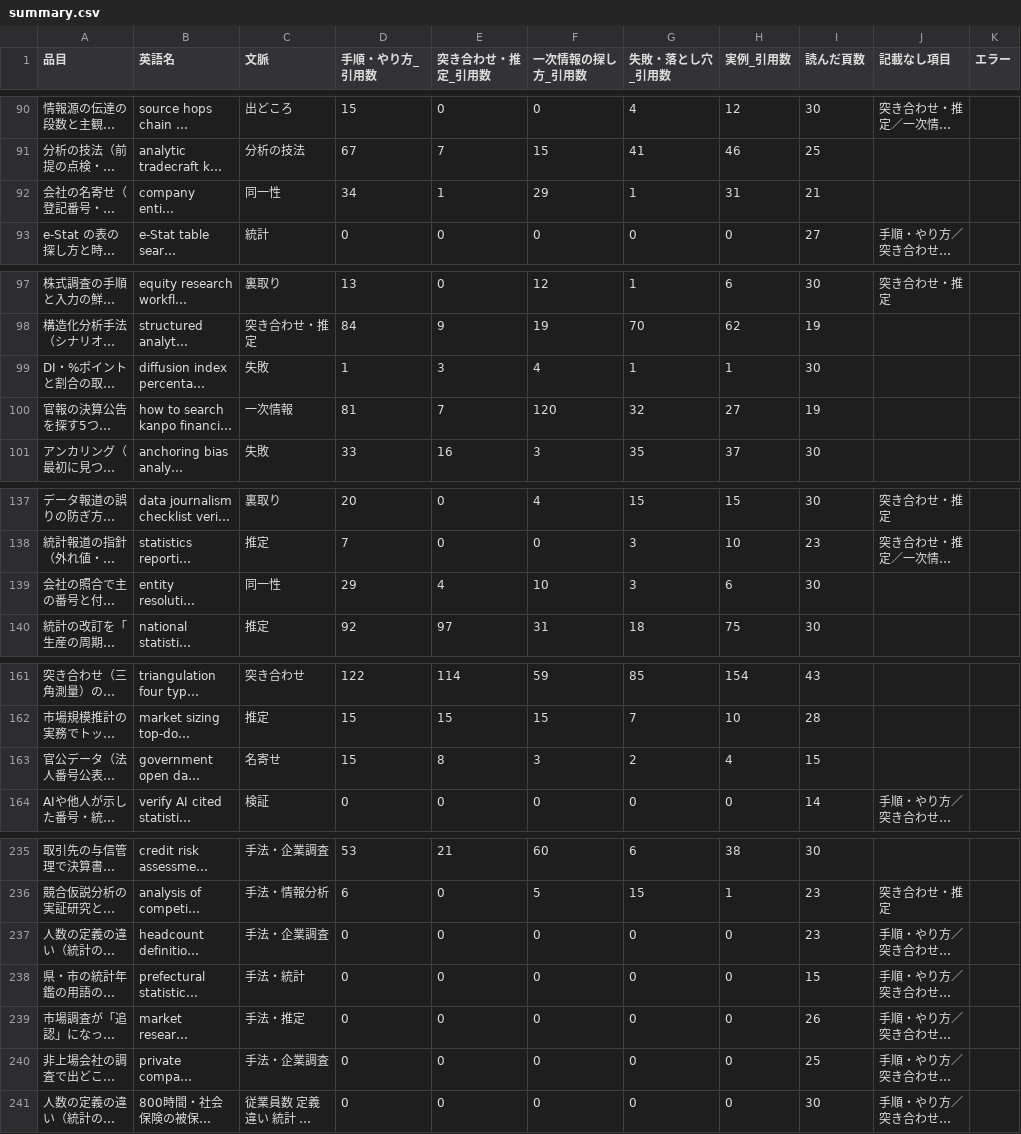
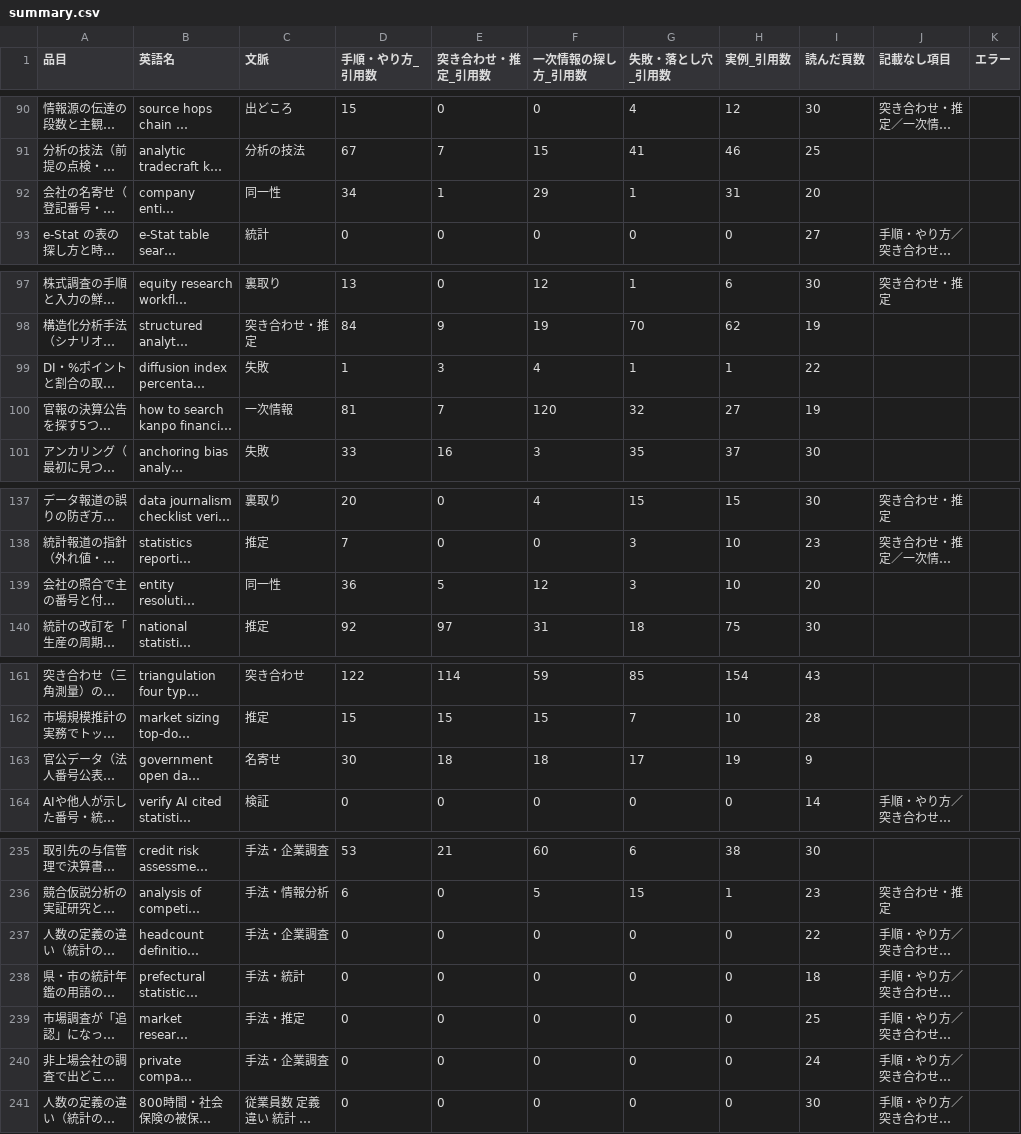
Before and after one commit to a-one-road-official/Researcher, a CSV file: researcher/out/research_method/summary.csv, drawn as a sheet; only a part is shown, gaps mark what is left out; long unchanged cells end in …; the diff covers the shown part only; the diff names each change by its address in the sheet, - before the commit and + after, or states it on an @@ line.

```diff
--- a/researcher/out/research_method/summary.csv
+++ b/researcher/out/research_method/summary.csv
-I92 (読んだ頁数): 21
+I92 (読んだ頁数): 20
-I99 (読んだ頁数): 30
+I99 (読んだ頁数): 22
-D139 (手順・やり方_引用数): 29
+D139 (手順・やり方_引用数): 36
-E139 (突き合わせ・推定_引用数): 4
+E139 (突き合わせ・推定_引用数): 5
-F139 (一次情報の探し方_引用数): 10
+F139 (一次情報の探し方_引用数): 12
-H139 (実例_引用数): 6
+H139 (実例_引用数): 10
-I139 (読んだ頁数): 30
+I139 (読んだ頁数): 20
-D163 (手順・やり方_引用数): 15
+D163 (手順・やり方_引用数): 30
-E163 (突き合わせ・推定_引用数): 8
+E163 (突き合わせ・推定_引用数): 18
-F163 (一次情報の探し方_引用数): 3
+F163 (一次情報の探し方_引用数): 18
-G163 (失敗・落とし穴_引用数): 2
+G163 (失敗・落とし穴_引用数): 17
-H163 (実例_引用数): 4
+H163 (実例_引用数): 19
-I163 (読んだ頁数): 15
+I163 (読んだ頁数): 9
-I237 (読んだ頁数): 23
+I237 (読んだ頁数): 22
-I238 (読んだ頁数): 15
+I238 (読んだ頁数): 18
-I239 (読んだ頁数): 26
+I239 (読んだ頁数): 25
-I240 (読んだ頁数): 25
+I240 (読んだ頁数): 24
```
Also changed, not shown: 2 edited cells elsewhere in this file, researcher/out/research_method/cross.csv, 33 other files.
